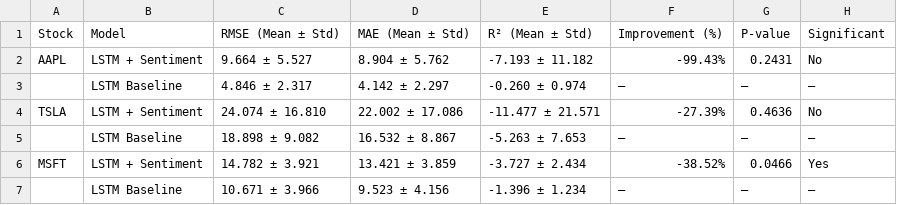
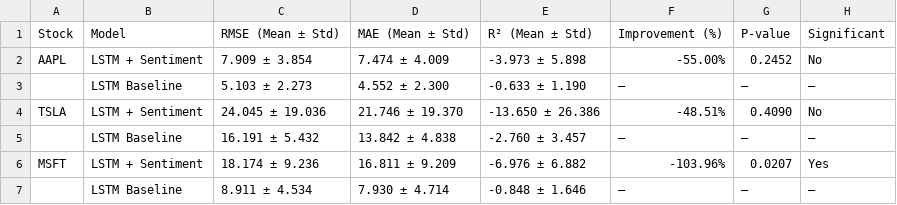
Before and after one commit to Leo-Chang12/Stock-Price-Prediction, a CSV file: comprehensive_results_table.csv, drawn as a sheet.

```diff
--- a/comprehensive_results_table.csv
+++ b/comprehensive_results_table.csv
@@ -1,7 +1,7 @@
 Stock,Model,RMSE (Mean ± Std),MAE (Mean ± Std),R² (Mean ± Std),Improvement (%),P-value,Significant
-AAPL,LSTM + Sentiment,9.664 ± 5.527,8.904 ± 5.762,-7.193 ± 11.182,-99.43%,0.2431,No
-,LSTM Baseline,4.846 ± 2.317,4.142 ± 2.297,-0.260 ± 0.974,—,—,—
-TSLA,LSTM + Sentiment,24.074 ± 16.810,22.002 ± 17.086,-11.477 ± 21.571,-27.39%,0.4636,No
-,LSTM Baseline,18.898 ± 9.082,16.532 ± 8.867,-5.263 ± 7.653,—,—,—
-MSFT,LSTM + Sentiment,14.782 ± 3.921,13.421 ± 3.859,-3.727 ± 2.434,-38.52%,0.0466,Yes
-,LSTM Baseline,10.671 ± 3.966,9.523 ± 4.156,-1.396 ± 1.234,—,—,—
+AAPL,LSTM + Sentiment,7.909 ± 3.854,7.474 ± 4.009,-3.973 ± 5.898,-55.00%,0.2452,No
+,LSTM Baseline,5.103 ± 2.273,4.552 ± 2.300,-0.633 ± 1.190,—,—,—
+TSLA,LSTM + Sentiment,24.045 ± 19.036,21.746 ± 19.370,-13.650 ± 26.386,-48.51%,0.4090,No
+,LSTM Baseline,16.191 ± 5.432,13.842 ± 4.838,-2.760 ± 3.457,—,—,—
+MSFT,LSTM + Sentiment,18.174 ± 9.236,16.811 ± 9.209,-6.976 ± 6.882,-103.96%,0.0207,Yes
+,LSTM Baseline,8.911 ± 4.534,7.930 ± 4.714,-0.848 ± 1.646,—,—,—
```
Also changed, not shown: 12 other files.
